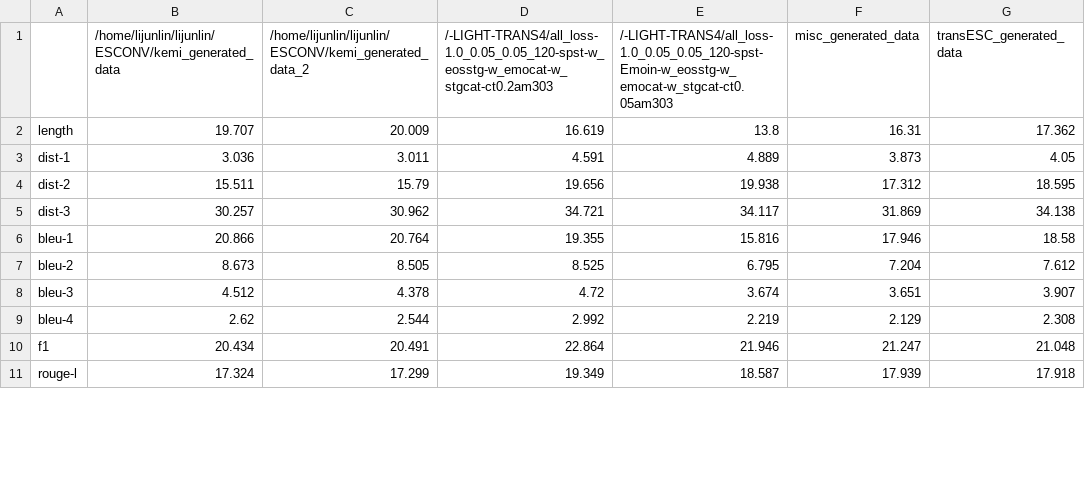
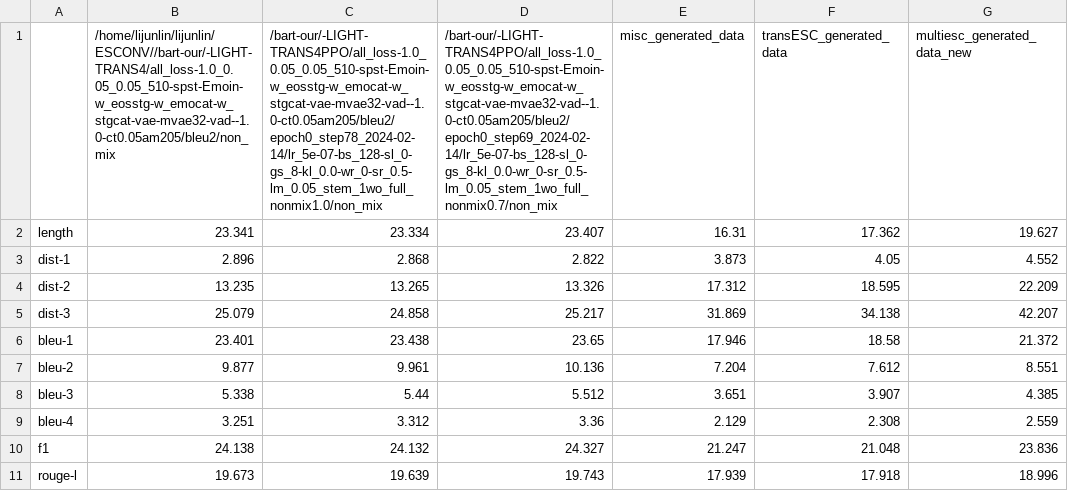
Before and after one commit to CN-Eyetk/VLESA-ORL, a CSV file: res.csv, drawn as a sheet; only a part is shown; removed rows and columns are numbered as before the commit, all else as after; the diff covers the shown part only; the diff names each change by its address in the sheet, - before the commit and + after, or states it on an @@ line.

```diff
--- a/res.csv
+++ b/res.csv
-column E, rows 1-11: /-LIGHT-TRANS4/all_loss-1.0_0.05_0.05_120-spst-Emoin-w_eosstg-w_emocat-w_stgcat-ct0.05am303 | 13.8 | 4.889 | 19.938 | 34.117 | 15.816 | 6.795 | 3.674 | 2.219 | 21.946 | 18.587
+column G (multiesc_generated_data_new), rows 2-11: 19.627 | 4.552 | 22.209 | 42.207 | 21.372 | 8.551 | 4.385 | 2.559 | 23.836 | 18.996
-B1: /home/lijunlin/lijunlin/ESCONV/kemi_generated_data
+B1: /home/lijunlin/lijunlin/ESCONV//bart-our/-LIGHT-TRANS4/all_loss-1.0_0.05_0.05_510-spst-Emoin-w_eosstg-w_emocat-w_stgcat-vae-mvae32-vad--1.0-ct0.05am205/bleu2/non_mix
-C1: /home/lijunlin/lijunlin/ESCONV/kemi_generated_data_2
+C1: /bart-our/-LIGHT-TRANS4PPO/all_loss-1.0_0.05_0.05_510-spst-Emoin-w_eosstg-w_emocat-w_stgcat-vae-mvae32-vad--1.0-ct0.05am205/bleu2/epoch0_step78_2024-02-14/lr_5e-07-bs_128-sl_0-gs_8-kl_0.0-wr_0-sr_0.5-lm_0.05_stem_1wo_full_nonmix1.0/non_mix
-D1: /-LIGHT-TRANS4/all_loss-1.0_0.05_0.05_120-spst-w_eosstg-w_emocat-w_stgcat-ct0.2am303
+D1: /bart-our/-LIGHT-TRANS4PPO/all_loss-1.0_0.05_0.05_510-spst-Emoin-w_eosstg-w_emocat-w_stgcat-vae-mvae32-vad--1.0-ct0.05am205/bleu2/epoch0_step69_2024-02-14/lr_5e-07-bs_128-sl_0-gs_8-kl_0.0-wr_0-sr_0.5-lm_0.05_stem_1wo_full_nonmix0.7/non_mix
-B2: 19.707
+B2: 23.341
-C2: 20.009
+C2: 23.334
-D2: 16.619
+D2: 23.407
-B3: 3.036
+B3: 2.896
-C3: 3.011
+C3: 2.868
-D3: 4.591
+D3: 2.822
-B4: 15.511
+B4: 13.235
-C4: 15.79
+C4: 13.265
-D4: 19.656
+D4: 13.326
-B5: 30.257
+B5: 25.079
-C5: 30.962
+C5: 24.858
-D5: 34.721
+D5: 25.217
-B6: 20.866
+B6: 23.401
-C6: 20.764
+C6: 23.438
-D6: 19.355
+D6: 23.65
-B7: 8.673
+B7: 9.877
-C7: 8.505
+C7: 9.961
-D7: 8.525
+D7: 10.136
-B8: 4.512
+B8: 5.338
-C8: 4.378
+C8: 5.44
-D8: 4.72
+D8: 5.512
-B9: 2.62
+B9: 3.251
-C9: 2.544
+C9: 3.312
-D9: 2.992
+D9: 3.36
-B10: 20.434
+B10: 24.138
-C10: 20.491
+C10: 24.132
-D10: 22.864
+D10: 24.327
-B11: 17.324
+B11: 19.673
-C11: 17.299
+C11: 19.639
-D11: 19.349
+D11: 19.743
```
Also changed, not shown: 3 added rows and 30 edited cells elsewhere in this file, statistics/empathy_feedbacks_non_mix.csv, 37 other files.
